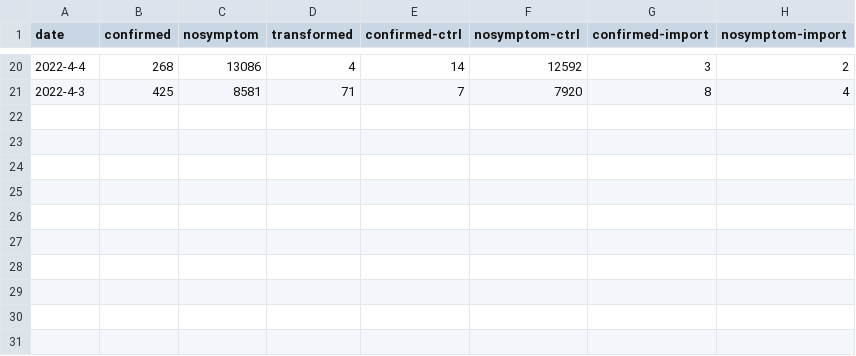
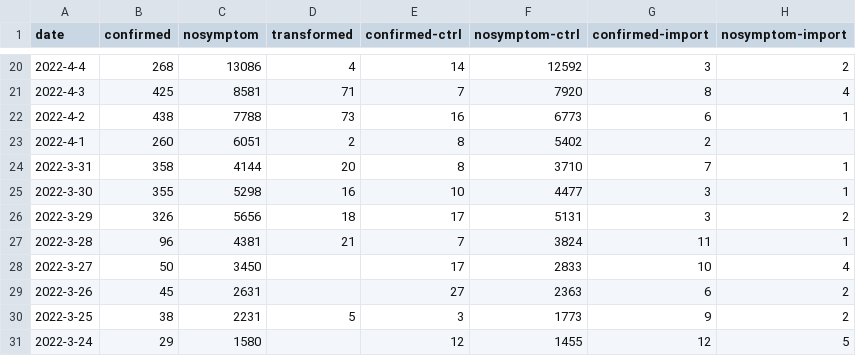
Before and after one commit to brainocean/sh-epidemic, a CSV file: data/sh-epidemic.csv, drawn as a sheet; only a part is shown, gaps mark what is left out; the diff names each change by its address in the sheet, - before the commit and + after, or states it on an @@ line.

Commit message:
Add more data and display legends on charts.

```diff
--- a/data/sh-epidemic.csv
+++ b/data/sh-epidemic.csv
+row 22: 2022-4-2 | 438 | 7788 | 73 | 16 | 6773 | 6 | 1
+row 23: 2022-4-1 | 260 | 6051 | 2 | 8 | 5402 | 2
+row 24: 2022-3-31 | 358 | 4144 | 20 | 8 | 3710 | 7 | 1
+row 25: 2022-3-30 | 355 | 5298 | 16 | 10 | 4477 | 3 | 1
+row 26: 2022-3-29 | 326 | 5656 | 18 | 17 | 5131 | 3 | 2
+row 27: 2022-3-28 | 96 | 4381 | 21 | 7 | 3824 | 11 | 1
+row 28: 2022-3-27 | 50 | 3450 |  | 17 | 2833 | 10 | 4
+row 29: 2022-3-26 | 45 | 2631 |  | 27 | 2363 | 6 | 2
+row 30: 2022-3-25 | 38 | 2231 | 5 | 3 | 1773 | 9 | 2
+row 31: 2022-3-24 | 29 | 1580 |  | 12 | 1455 | 12 | 5
```
Also changed, not shown: 3 other files.
